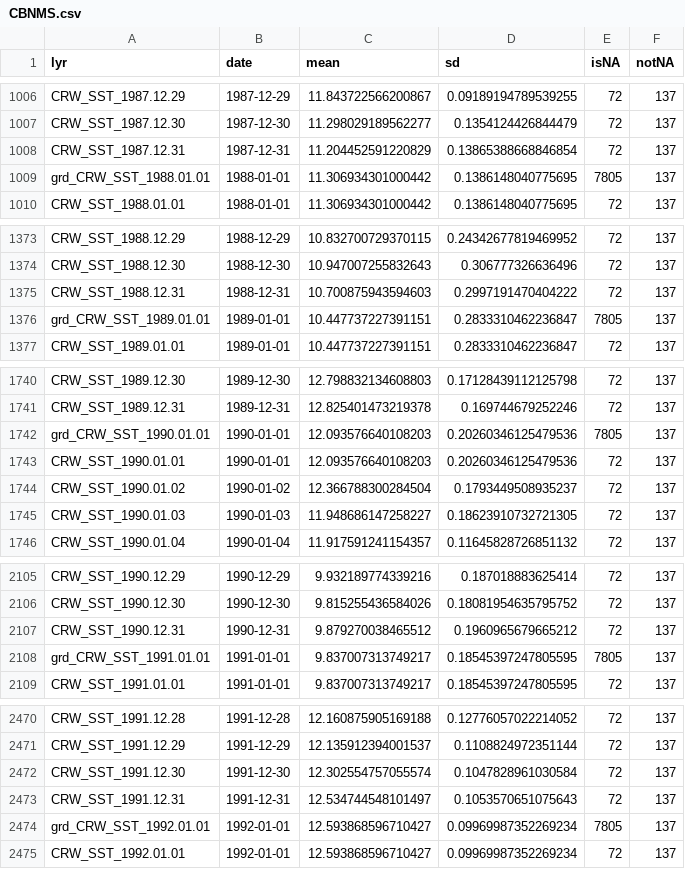
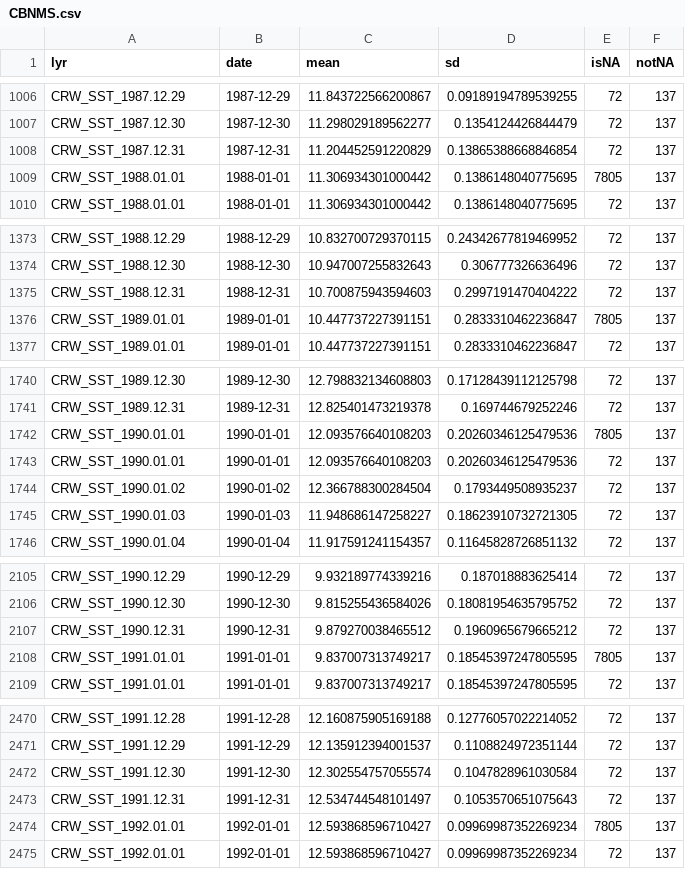
Before and after one commit to noaa-onms/climate-dashboard, a CSV file: data/CRW_SST/CBNMS.csv, drawn as a sheet; only a part is shown, gaps mark what is left out; the diff covers the shown part only.

```diff
--- a/data/CRW_SST/CBNMS.csv
+++ b/data/CRW_SST/CBNMS.csv
@@ -1008,3 +1008,3 @@ CRW_SST_1987.12.30,1987-12-30,11.298029189562277,0.1354124426844479,72,137
 CRW_SST_1987.12.31,1987-12-31,11.204452591220829,0.13865388668846854,72,137
-grd_CRW_SST_1988.01.01,1988-01-01,11.306934301000442,0.1386148040775695,7805,137
+CRW_SST_1988.01.01,1988-01-01,11.306934301000442,0.1386148040775695,7805,137
 CRW_SST_1988.01.01,1988-01-01,11.306934301000442,0.1386148040775695,72,137
@@ -1375,3 +1375,3 @@ CRW_SST_1988.12.30,1988-12-30,10.947007255832643,0.306777326636496,72,137
 CRW_SST_1988.12.31,1988-12-31,10.700875943594603,0.2997191470404222,72,137
-grd_CRW_SST_1989.01.01,1989-01-01,10.447737227391151,0.2833310462236847,7805,137
+CRW_SST_1989.01.01,1989-01-01,10.447737227391151,0.2833310462236847,7805,137
 CRW_SST_1989.01.01,1989-01-01,10.447737227391151,0.2833310462236847,72,137
@@ -1741,3 +1741,3 @@ CRW_SST_1989.12.30,1989-12-30,12.798832134608803,0.17128439112125798,72,137
 CRW_SST_1989.12.31,1989-12-31,12.825401473219378,0.169744679252246,72,137
-grd_CRW_SST_1990.01.01,1990-01-01,12.093576640108203,0.20260346125479536,7805,137
+CRW_SST_1990.01.01,1990-01-01,12.093576640108203,0.20260346125479536,7805,137
 CRW_SST_1990.01.01,1990-01-01,12.093576640108203,0.20260346125479536,72,137
@@ -2107,3 +2107,3 @@ CRW_SST_1990.12.30,1990-12-30,9.815255436584026,0.18081954635795752,72,137
 CRW_SST_1990.12.31,1990-12-31,9.879270038465512,0.1960965679665212,72,137
-grd_CRW_SST_1991.01.01,1991-01-01,9.837007313749217,0.18545397247805595,7805,137
+CRW_SST_1991.01.01,1991-01-01,9.837007313749217,0.18545397247805595,7805,137
 CRW_SST_1991.01.01,1991-01-01,9.837007313749217,0.18545397247805595,72,137
@@ -2473,3 +2473,3 @@ CRW_SST_1991.12.30,1991-12-30,12.302554757055574,0.1047828961030584,72,137
 CRW_SST_1991.12.31,1991-12-31,12.534744548101497,0.1053570651075643,72,137
-grd_CRW_SST_1992.01.01,1992-01-01,12.593868596710427,0.09969987352269234,7805,137
+CRW_SST_1992.01.01,1992-01-01,12.593868596710427,0.09969987352269234,7805,137
 CRW_SST_1992.01.01,1992-01-01,12.593868596710427,0.09969987352269234,72,137
```
Also changed, not shown: 33 edited cells elsewhere in this file.
